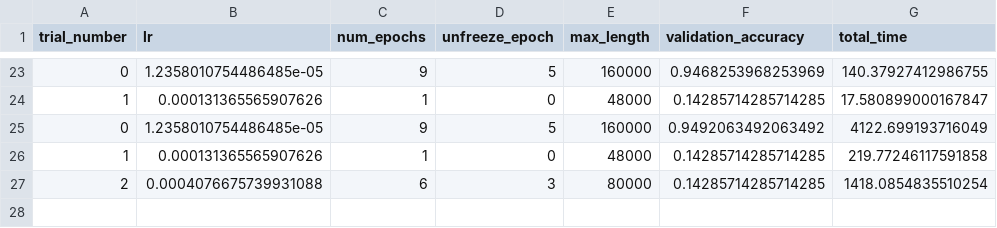
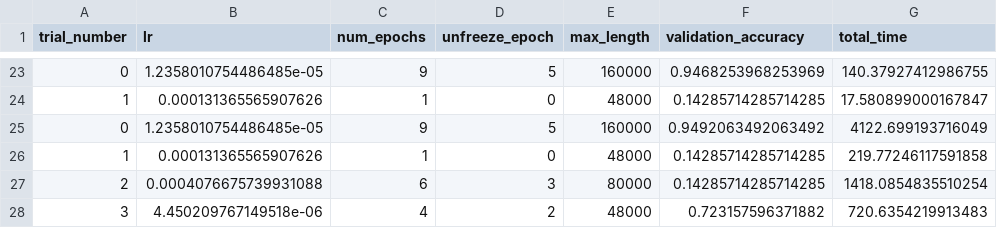
Before and after one commit to youngaryan/diss_autml, a CSV file: speecbrain/hpo_results_ax_bca1_1.csv, drawn as a sheet; only a part is shown, gaps mark what is left out.

```diff
--- a/speecbrain/hpo_results_ax_bca1_1.csv
+++ b/speecbrain/hpo_results_ax_bca1_1.csv
@@ -27 +27,2 @@ trial_number,lr,num_epochs,unfreeze_epoch,max_length,validation_accuracy,total_t
 2,0.0004076675739931088,6,3,80000,0.14285714285714285,1418.0854835510254
+3,4.450209767149518e-06,4,2,48000,0.723157596371882,720.6354219913483
```
Also changed, not shown: speecbrain/hpo_results_bca1_test.csv, speecbrain/hpo_results_hyperopt_bca_1_test.csv, 4 other files.
